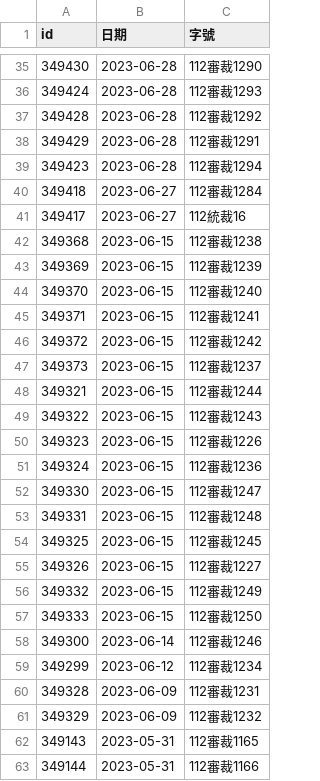
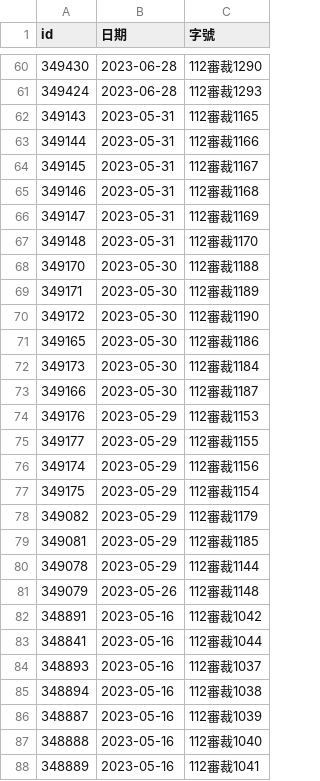
Before and after one commit to kong0107/cons.judicial, a CSV file: docket/程序裁定.csv, drawn as a sheet; only a part is shown, gaps mark what is left out; the shorter side is filled out with more unchanged rows; the diff covers the shown part only.

```diff
--- a/docket/程序裁定.csv
+++ b/docket/程序裁定.csv
@@ -36,27 +61,2 @@ id,日期,字號
 349424,2023-06-28,112審裁1293
-349428,2023-06-28,112審裁1292
-349429,2023-06-28,112審裁1291
-349423,2023-06-28,112審裁1294
-349418,2023-06-27,112審裁1284
-349417,2023-06-27,112統裁16
-349368,2023-06-15,112審裁1238
-349369,2023-06-15,112審裁1239
-349370,2023-06-15,112審裁1240
-349371,2023-06-15,112審裁1241
-349372,2023-06-15,112審裁1242
-349373,2023-06-15,112審裁1237
-349321,2023-06-15,112審裁1244
-349322,2023-06-15,112審裁1243
-349323,2023-06-15,112審裁1226
-349324,2023-06-15,112審裁1236
-349330,2023-06-15,112審裁1247
-349331,2023-06-15,112審裁1248
-349325,2023-06-15,112審裁1245
-349326,2023-06-15,112審裁1227
-349332,2023-06-15,112審裁1249
-349333,2023-06-15,112審裁1250
-349300,2023-06-14,112審裁1246
-349299,2023-06-12,112審裁1234
-349328,2023-06-09,112審裁1231
-349329,2023-06-09,112審裁1232
 349143,2023-05-31,112審裁1165
```
Also changed, not shown: 25 added rows elsewhere in this file, 24 other files.
